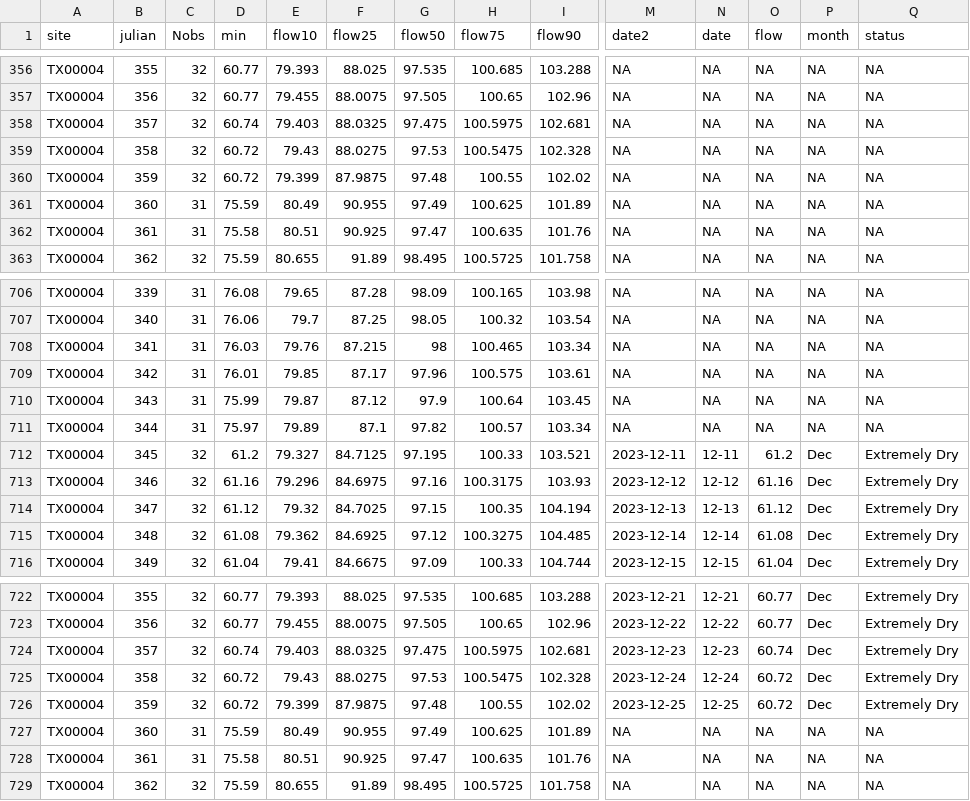
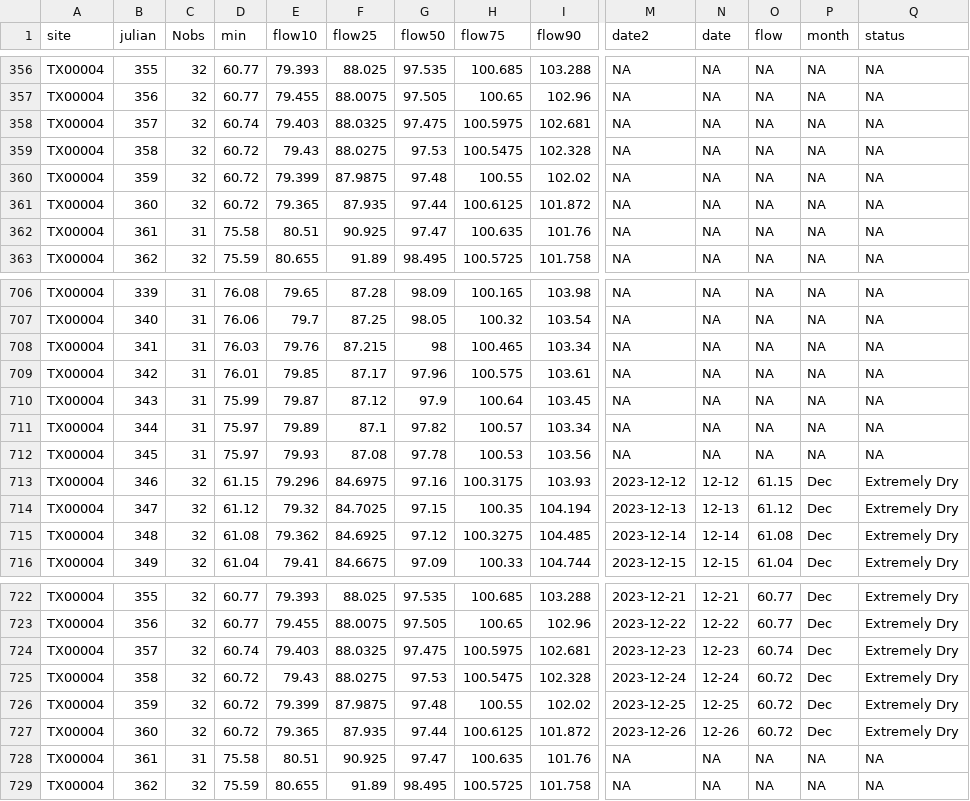
Before and after one commit to dathere/boerne-dashboard, a CSV file: boerne-water-supply/data/reservoirs/all_reservoir_stats.csv, drawn as a sheet; only a part is shown, gaps mark what is left out; the diff covers the shown part only; the diff names each change by its address in the sheet, - before the commit and + after, or states it on an @@ line.

```diff
--- a/boerne-water-supply/data/reservoirs/all_reservoir_stats.csv
+++ b/boerne-water-supply/data/reservoirs/all_reservoir_stats.csv
-C361 (Nobs): 31
+C361 (Nobs): 32
-D361 (min): 75.59
+D361 (min): 60.72
-E361 (flow10): 80.49
+E361 (flow10): 79.365
-F361 (flow25): 90.955
+F361 (flow25): 87.935
-G361 (flow50): 97.49
+G361 (flow50): 97.44
-H361 (flow75): 100.625
+H361 (flow75): 100.6125
-I361 (flow90): 101.89
+I361 (flow90): 101.872
-C712 (Nobs): 32
+C712 (Nobs): 31
-D712 (min): 61.2
+D712 (min): 75.97
-E712 (flow10): 79.327
+E712 (flow10): 79.93
-F712 (flow25): 84.7125
+F712 (flow25): 87.08
-G712 (flow50): 97.195
+G712 (flow50): 97.78
-H712 (flow75): 100.33
+H712 (flow75): 100.53
-I712 (flow90): 103.521
+I712 (flow90): 103.56
-M712 (date2): 2023-12-11
+M712 (date2): NA
-N712 (date): 12-11
+N712 (date): NA
-O712 (flow): 61.2
+O712 (flow): NA
-P712 (month): Dec
+P712 (month): NA
-Q712 (status): Extremely Dry
+Q712 (status): NA
-D713 (min): 61.16
+D713 (min): 61.15
-O713 (flow): 61.16
+O713 (flow): 61.15
-C727 (Nobs): 31
+C727 (Nobs): 32
-D727 (min): 75.59
+D727 (min): 60.72
-E727 (flow10): 80.49
+E727 (flow10): 79.365
-F727 (flow25): 90.955
+F727 (flow25): 87.935
-G727 (flow50): 97.49
+G727 (flow50): 97.44
-H727 (flow75): 100.625
+H727 (flow75): 100.6125
-I727 (flow90): 101.89
+I727 (flow90): 101.872
-M727 (date2): NA
+M727 (date2): 2023-12-26
-N727 (date): NA
+N727 (date): 12-26
-O727 (flow): NA
+O727 (flow): 60.72
-P727 (month): NA
+P727 (month): Dec
-Q727 (status): NA
+Q727 (status): Extremely Dry
```
Also changed, not shown: 10 edited cells elsewhere in this file, boerne-water-supply/data/pcp/all_pcp_months_total.csv, boerne-water-supply/data/streamflow/all_stream_data.csv, 6 other files.
